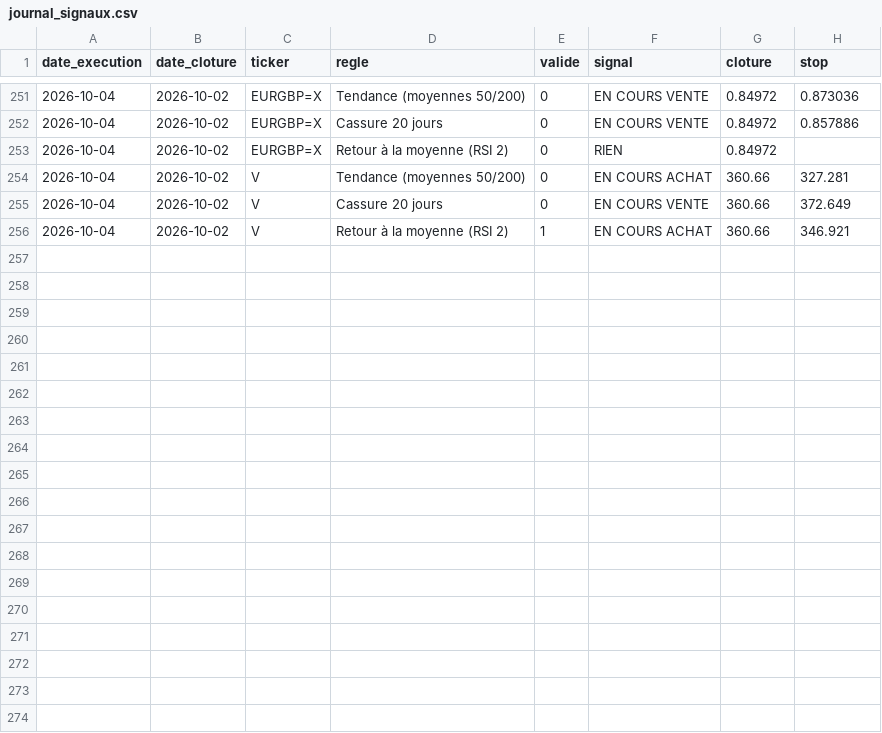
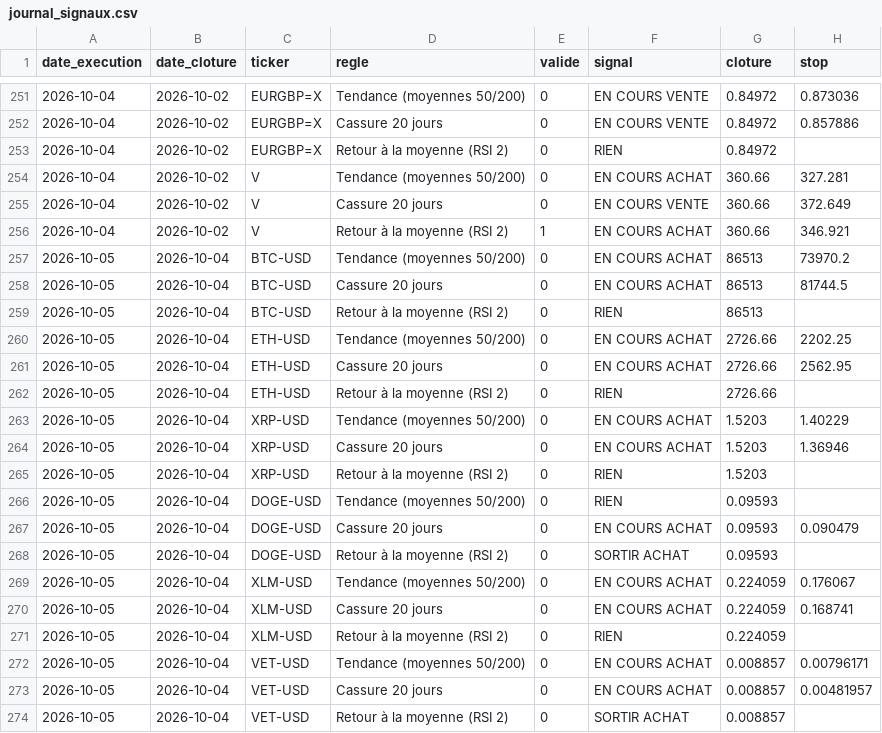
Before and after one commit to Miknalson/T-Zik_nano, a CSV file: signaux/journal_signaux.csv, drawn as a sheet; only a part is shown, gaps mark what is left out.

```diff
--- a/signaux/journal_signaux.csv
+++ b/signaux/journal_signaux.csv
@@ -256 +256,19 @@ date_execution;date_cloture;ticker;regle;valide;signal;cloture;stop
 2026-10-04;2026-10-02;V;Retour à la moyenne (RSI 2);1;EN COURS ACHAT;360.66;346.921
+2026-10-05;2026-10-04;BTC-USD;Tendance (moyennes 50/200);0;EN COURS ACHAT;86513;73970.2
+2026-10-05;2026-10-04;BTC-USD;Cassure 20 jours;0;EN COURS ACHAT;86513;81744.5
+2026-10-05;2026-10-04;BTC-USD;Retour à la moyenne (RSI 2);0;RIEN;86513;
+2026-10-05;2026-10-04;ETH-USD;Tendance (moyennes 50/200);0;EN COURS ACHAT;2726.66;2202.25
+2026-10-05;2026-10-04;ETH-USD;Cassure 20 jours;0;EN COURS ACHAT;2726.66;2562.95
+2026-10-05;2026-10-04;ETH-USD;Retour à la moyenne (RSI 2);0;RIEN;2726.66;
+2026-10-05;2026-10-04;XRP-USD;Tendance (moyennes 50/200);0;EN COURS ACHAT;1.5203;1.40229
+2026-10-05;2026-10-04;XRP-USD;Cassure 20 jours;0;EN COURS ACHAT;1.5203;1.36946
+2026-10-05;2026-10-04;XRP-USD;Retour à la moyenne (RSI 2);0;RIEN;1.5203;
+2026-10-05;2026-10-04;DOGE-USD;Tendance (moyennes 50/200);0;RIEN;0.09593;
+2026-10-05;2026-10-04;DOGE-USD;Cassure 20 jours;0;EN COURS ACHAT;0.09593;0.090479
+2026-10-05;2026-10-04;DOGE-USD;Retour à la moyenne (RSI 2);0;SORTIR ACHAT;0.09593;
+2026-10-05;2026-10-04;XLM-USD;Tendance (moyennes 50/200);0;EN COURS ACHAT;0.224059;0.176067
+2026-10-05;2026-10-04;XLM-USD;Cassure 20 jours;0;EN COURS ACHAT;0.224059;0.168741
+2026-10-05;2026-10-04;XLM-USD;Retour à la moyenne (RSI 2);0;RIEN;0.224059;
+2026-10-05;2026-10-04;VET-USD;Tendance (moyennes 50/200);0;EN COURS ACHAT;0.008857;0.00796171
+2026-10-05;2026-10-04;VET-USD;Cassure 20 jours;0;EN COURS ACHAT;0.008857;0.00481957
+2026-10-05;2026-10-04;VET-USD;Retour à la moyenne (RSI 2);0;SORTIR ACHAT;0.008857;
```
